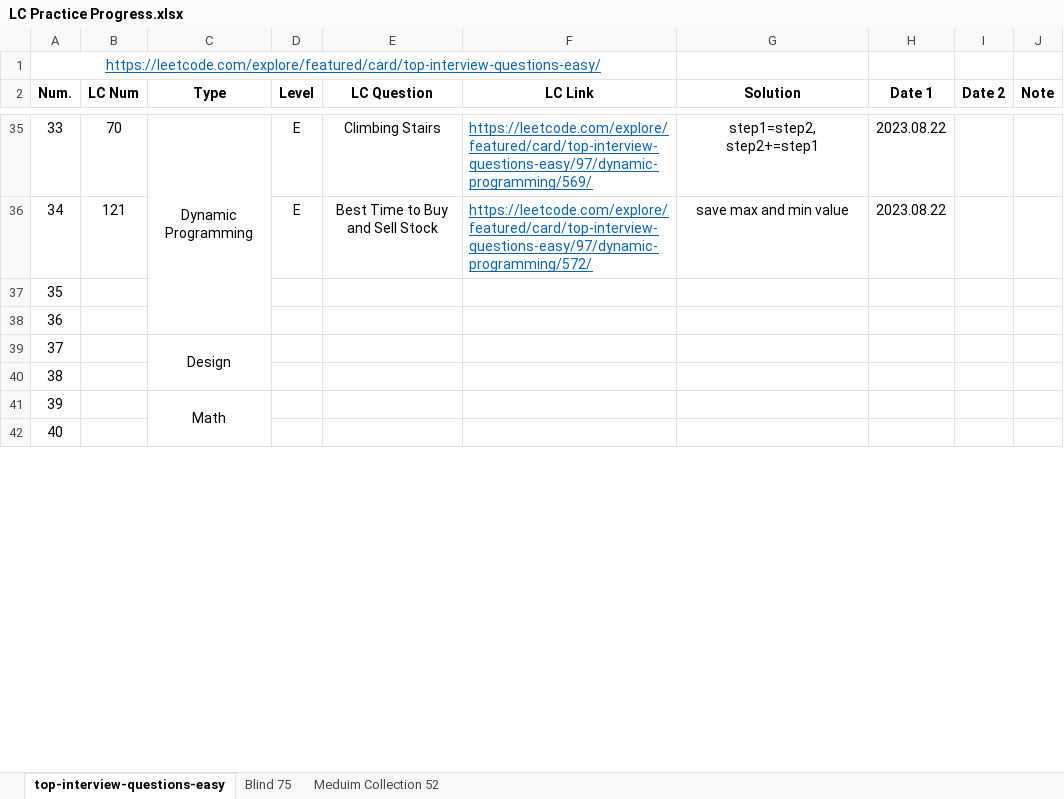
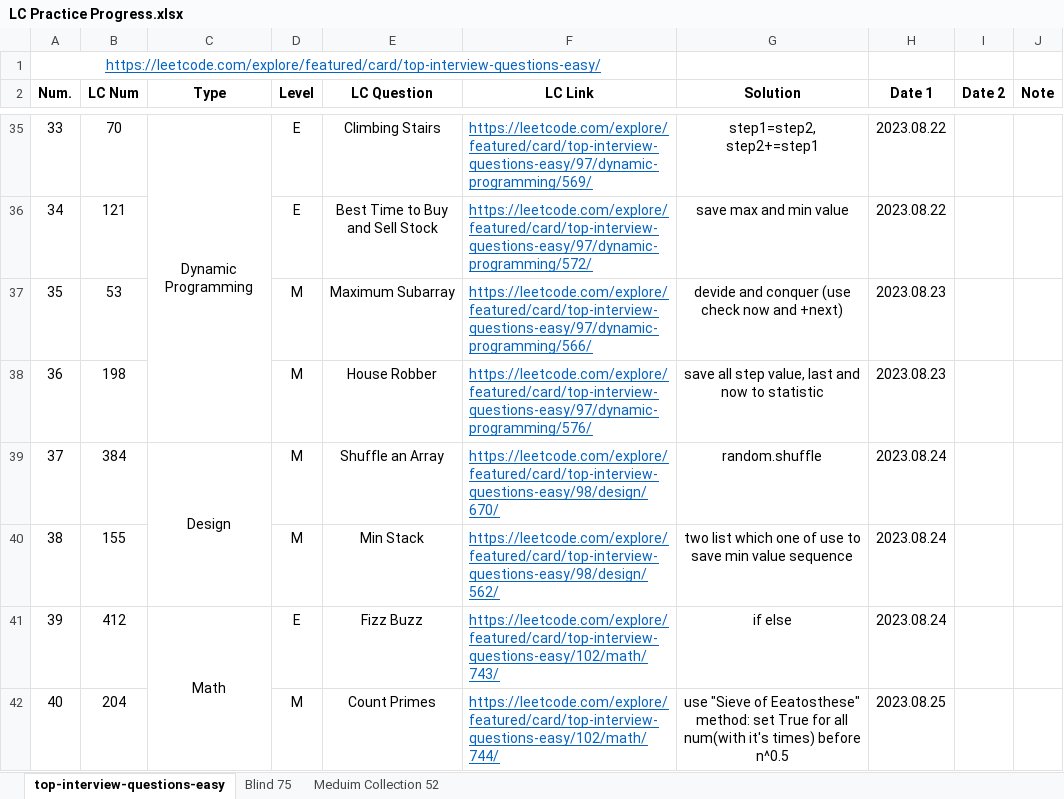
Before and after one commit to Ylieo816/Learning-Leetcode, an Excel workbook: LC Practice Progress.xlsx, sheet top-interview-questions-easy, drawn as a sheet; only a part is shown, gaps mark what is left out; values as stored, in another font and other column widths than the file's, no borders; the diff covers the shown part only; the diff names each change by its address in the sheet, - before the commit and + after, or states it on an @@ line.

Commit message:
Practice Leetcode on 20230827

```diff
--- a/LC Practice Progress.xlsx (sheet top-interview-questions-easy)
+++ b/LC Practice Progress.xlsx (sheet top-interview-questions-easy)
-B37 (LC Num): (empty)
+B37 (LC Num): 53
-D37:D40 (Level): (empty)
+D37:D40 (Level): M
-E37 (LC Question): (empty)
+E37 (LC Question): Maximum Subarray
-F37 (LC Link): (empty)
+F37 (LC Link): https://leetcode.com/explore/featured/card/top-interview-questions-easy/97/dynamic-programming/566/
-G37 (Solution): (empty)
+G37 (Solution): devide and conquer (use check now and +next)
-H37:H38 (Date 1): (empty)
+H37:H38 (Date 1): 2023.08.23
-B38 (LC Num): (empty)
+B38 (LC Num): 198
-E38 (LC Question): (empty)
+E38 (LC Question): House Robber
-F38 (LC Link): (empty)
+F38 (LC Link): https://leetcode.com/explore/featured/card/top-interview-questions-easy/97/dynamic-programming/576/
-G38 (Solution): (empty)
+G38 (Solution): save all step value, last and now to statistic
-B39 (LC Num): (empty)
+B39 (LC Num): 384
-E39 (LC Question): (empty)
+E39 (LC Question): Shuffle an Array
-F39 (LC Link): (empty)
+F39 (LC Link): https://leetcode.com/explore/featured/card/top-interview-questions-easy/98/design/670/
-G39 (Solution): (empty)
+G39 (Solution): random.shuffle
-H39:H41 (Date 1): (empty)
+H39:H41 (Date 1): 2023.08.24
-B40 (LC Num): (empty)
+B40 (LC Num): 155
-E40 (LC Question): (empty)
+E40 (LC Question): Min Stack
-F40 (LC Link): (empty)
+F40 (LC Link): https://leetcode.com/explore/featured/card/top-interview-questions-easy/98/design/562/
-G40 (Solution): (empty)
+G40 (Solution): two list which one of use to save min value sequence
-B41 (LC Num): (empty)
+B41 (LC Num): 412
-D41 (Level): (empty)
+D41 (Level): E
-E41 (LC Question): (empty)
+E41 (LC Question): Fizz Buzz
-F41 (LC Link): (empty)
+F41 (LC Link): https://leetcode.com/explore/featured/card/top-interview-questions-easy/102/math/743/
-G41 (Solution): (empty)
+G41 (Solution): if else
-B42 (LC Num): (empty)
+B42 (LC Num): 204
-D42 (Level): (empty)
+D42 (Level): M
-E42 (LC Question): (empty)
+E42 (LC Question): Count Primes
-F42 (LC Link): (empty)
+F42 (LC Link): https://leetcode.com/explore/featured/card/top-interview-questions-easy/102/math/744/
-G42 (Solution): (empty)
+G42 (Solution): use "Sieve of Eeatosthese" method: set True for all num(with it's times) before n^0.5
-H42 (Date 1): (empty)
+H42 (Date 1): 2023.08.25
```
Also changed, not shown: 34 edited cells elsewhere in this sheet, 3 other files.
